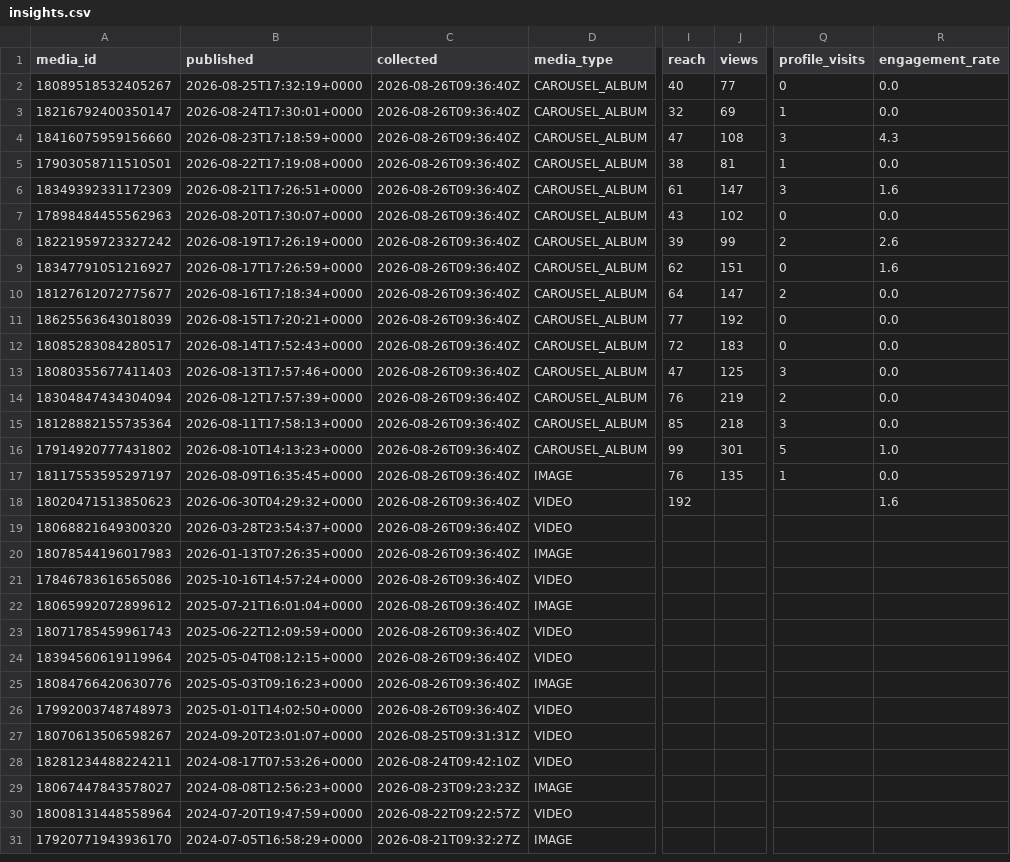
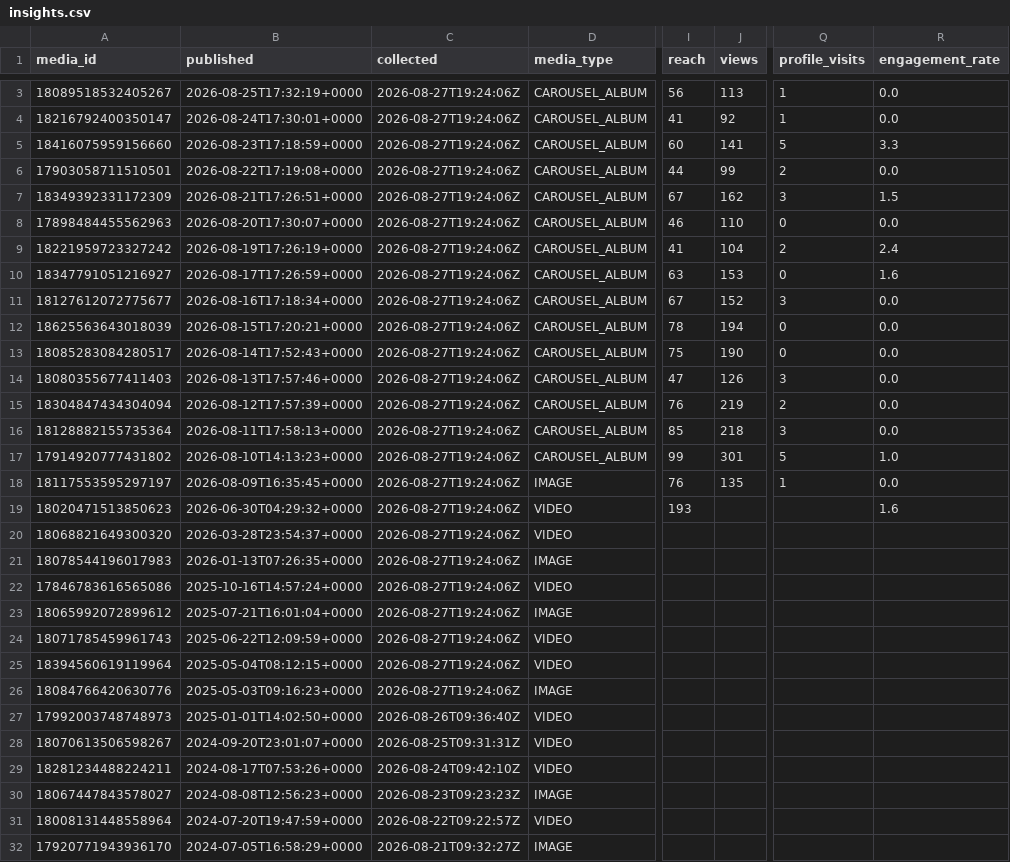
Before and after one commit to lhotea/TriAgent, a CSV file: insights.csv, drawn as a sheet; only a part is shown, gaps mark what is left out; addresses are those after the commit; the diff covers the shown part only; the diff names each change by its address in the sheet, - before the commit and + after, or states it on an @@ line.

```diff
--- a/insights.csv
+++ b/insights.csv
-C3:C26 (collected): 2026-08-26T09:36:40Z
+C3:C26 (collected): 2026-08-27T19:24:06Z
-I3 (reach): 40
+I3 (reach): 56
-J3 (views): 77
+J3 (views): 113
-Q3 (profile_visits): 0
+Q3 (profile_visits): 1
-I4 (reach): 32
+I4 (reach): 41
-J4 (views): 69
+J4 (views): 92
-I5 (reach): 47
+I5 (reach): 60
-J5 (views): 108
+J5 (views): 141
-Q5 (profile_visits): 3
+Q5 (profile_visits): 5
-R5 (engagement_rate): 4.3
+R5 (engagement_rate): 3.3
-I6 (reach): 38
+I6 (reach): 44
-J6 (views): 81
+J6 (views): 99
-Q6 (profile_visits): 1
+Q6 (profile_visits): 2
-I7 (reach): 61
+I7 (reach): 67
-J7 (views): 147
+J7 (views): 162
-R7 (engagement_rate): 1.6
+R7 (engagement_rate): 1.5
-I8 (reach): 43
+I8 (reach): 46
-J8 (views): 102
+J8 (views): 110
-I9 (reach): 39
+I9 (reach): 41
-J9 (views): 99
+J9 (views): 104
-R9 (engagement_rate): 2.6
+R9 (engagement_rate): 2.4
-I10 (reach): 62
+I10 (reach): 63
-J10 (views): 151
+J10 (views): 153
-I11 (reach): 64
+I11 (reach): 67
-J11 (views): 147
+J11 (views): 152
-Q11 (profile_visits): 2
+Q11 (profile_visits): 3
-I12 (reach): 77
+I12 (reach): 78
-J12 (views): 192
+J12 (views): 194
-I13 (reach): 72
+I13 (reach): 75
-J13 (views): 183
+J13 (views): 190
-J14 (views): 125
+J14 (views): 126
-I19 (reach): 192
+I19 (reach): 193
```
Also changed, not shown: 1 added row elsewhere in this file.
